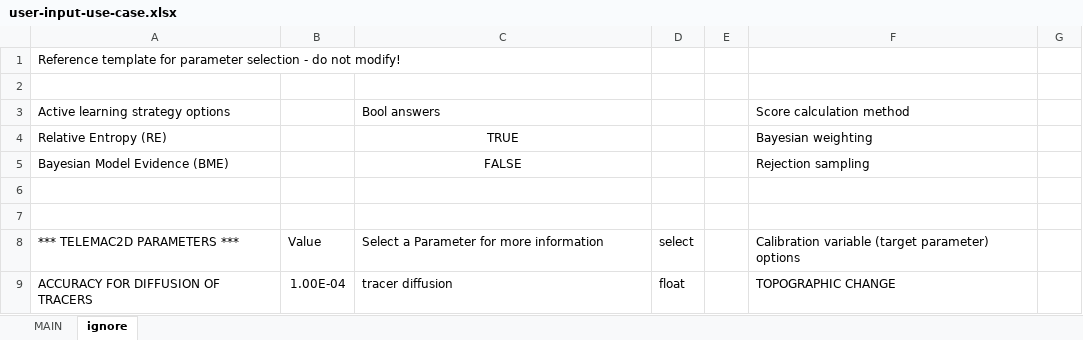
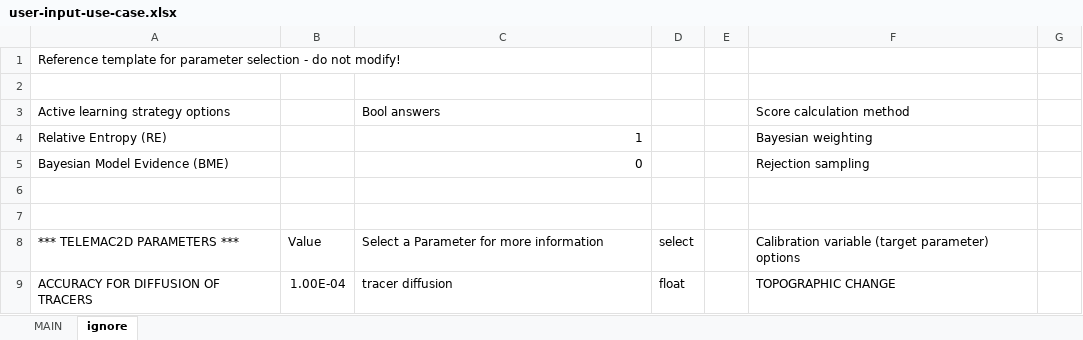
Before and after one commit to Ecohydraulics/hydrobayescal, an Excel workbook: user-input-use-case.xlsx, sheet ignore, drawn as a sheet; only a part is shown; values as stored, in another font and other column widths than the file's, no borders; table styles not drawn; the diff names each change by its address in the sheet, - before the commit and + after, or states it on an @@ line.

```diff
--- a/user-input-use-case.xlsx (sheet ignore)
+++ b/user-input-use-case.xlsx (sheet ignore)
-C4: TRUE
+C4: 1
-C4:C5 alignment: center
+C4:C5 alignment: right
-C5: FALSE
+C5: 0
```
Also changed, not shown: sheet MAIN, formulas that keep their value, 9 other files.
